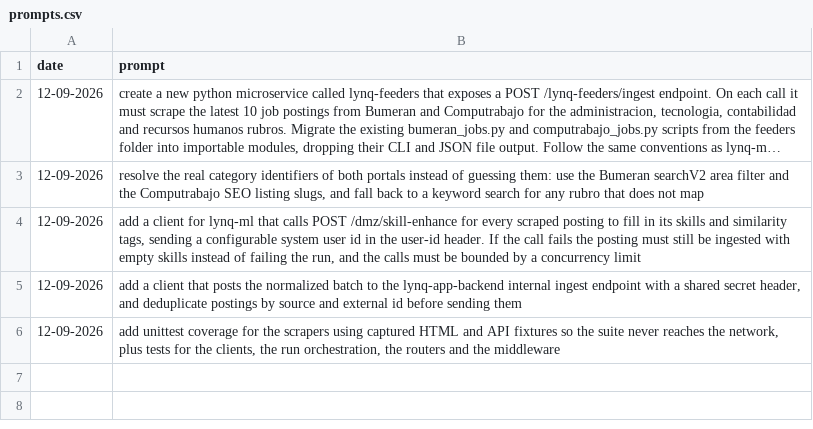
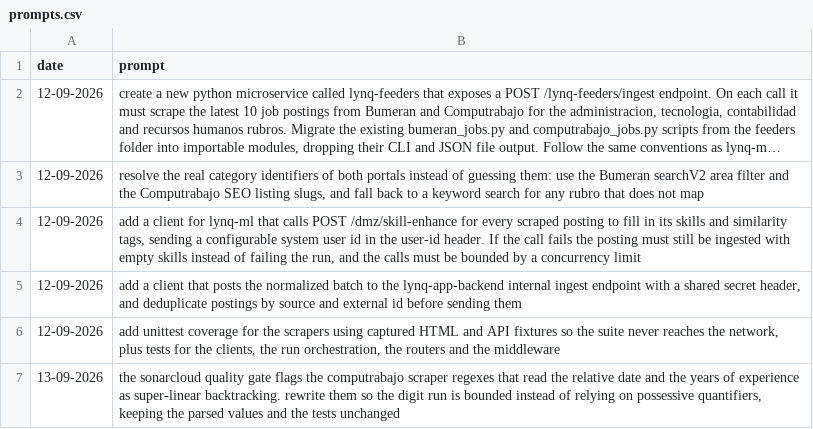
Before and after one commit to MatLock/UdeSA-lynq, a CSV file: lynq-feeders/prompt-documentation/prompts.csv, drawn as a sheet; long unchanged cells end in ….

```diff
--- a/lynq-feeders/prompt-documentation/prompts.csv
+++ b/lynq-feeders/prompt-documentation/prompts.csv
@@ -6 +6,2 @@ date,prompt
 "12-09-2026","add unittest coverage for the scrapers using captured HTML and API fixtures so the suite never reaches the network, plus tests for the clients, the run orchestration, the routers and the middleware"
+"13-09-2026","the sonarcloud quality gate flags the computrabajo scraper regexes that read the relative date and the years of experience as super-linear backtracking. rewrite them so the digit run is bounded instead of relying on possessive quantifiers, keeping the parsed values and the tests unchanged"
```
Also changed, not shown: lynq-iam/prompt-documentation/prompts.csv, 2 other files.
